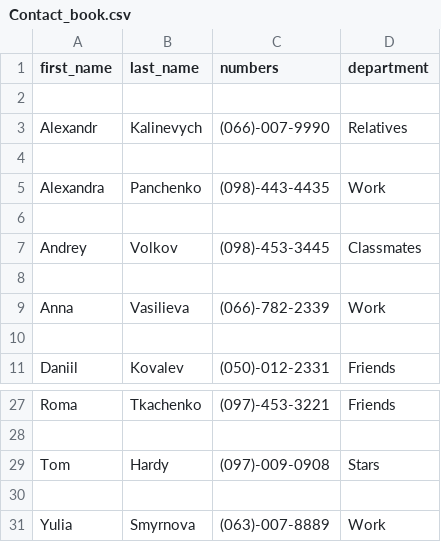
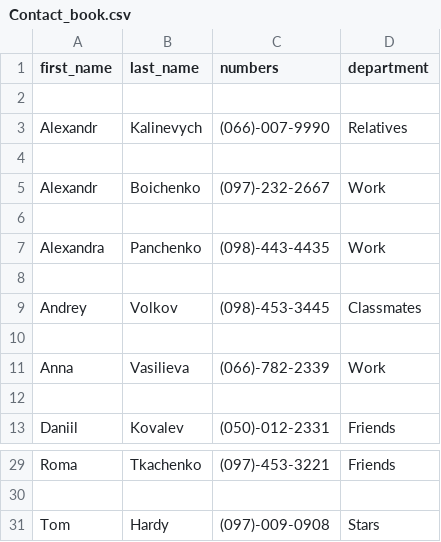
Before and after one commit to Kalinka5/Contact_book, a CSV file: Contact_book.csv (was GUI/Contact_book.csv), drawn as a sheet; only a part is shown, gaps mark what is left out; removed rows and columns are numbered as before the commit, all else as after; the diff names each change by its address in the sheet, - before the commit and + after, or states it on an @@ line.

Commit message:
Delete folder GUI, move all files.
Move all frames in folder Frames. Create separate file to class
ContactBookGUI.

```diff
--- a/GUI/Contact_book.csv
+++ b/Contact_book.csv
+row 5: Alexandr | Boichenko | (097)-232-2667 | Work
+row 6: (empty)
-row 30: (empty)
-row 31: Yulia | Smyrnova | (063)-007-8889 | Work
```
Also changed, not shown: 17 other files.
